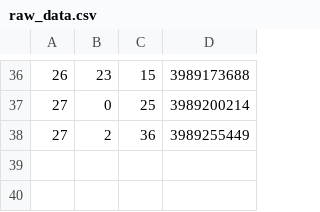
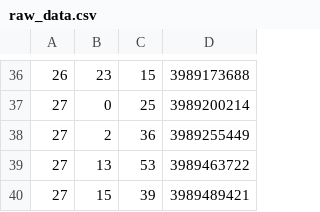
Before and after one commit to neuralProcessor314/faded-4B-views-predictor, a CSV file: data/raw_data.csv, drawn as a sheet; only a part is shown, gaps mark what is left out; the diff names each change by its address in the sheet, - before the commit and + after, or states it on an @@ line.

```diff
--- a/data/raw_data.csv
+++ b/data/raw_data.csv
+row 39: 27 | 13 | 53 | 3989463722
+row 40: 27 | 15 | 39 | 3989489421
```
Also changed, not shown: 4 other files.
